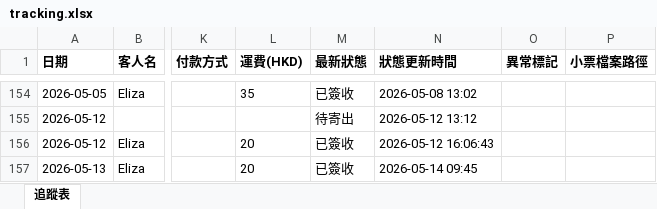
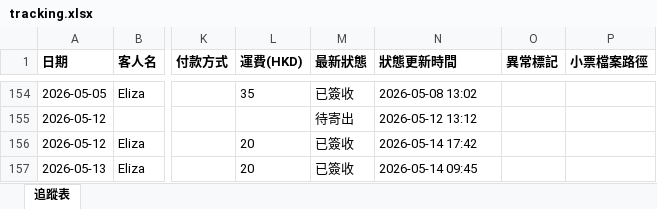
Before and after one commit to elizapoon084/sf-tracking, an Excel workbook: data/tracking.xlsx, sheet 追蹤表, drawn as a sheet; only a part is shown, gaps mark what is left out; values as stored, in another font and other column widths than the file's, no borders; the diff names each change by its address in the sheet, - before the commit and + after, or states it on an @@ line.

Commit message:
auto: 更新運單狀態 2026-05-14 21:00

```diff
--- a/data/tracking.xlsx (sheet 追蹤表)
+++ b/data/tracking.xlsx (sheet 追蹤表)
-N156 (狀態更新時間): 2026-05-12 16:06:43
+N156 (狀態更新時間): 2026-05-14 17:42
```
